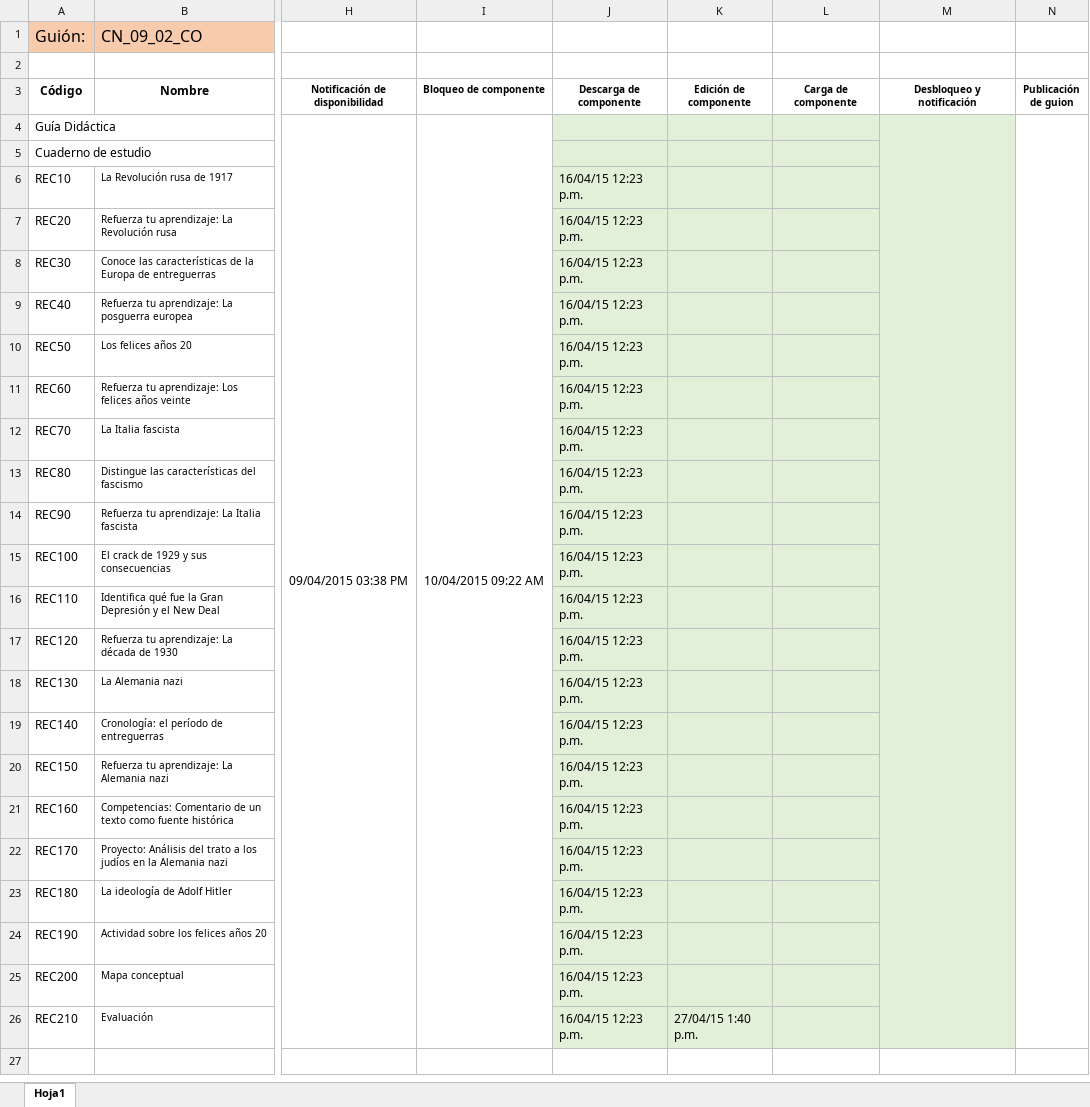
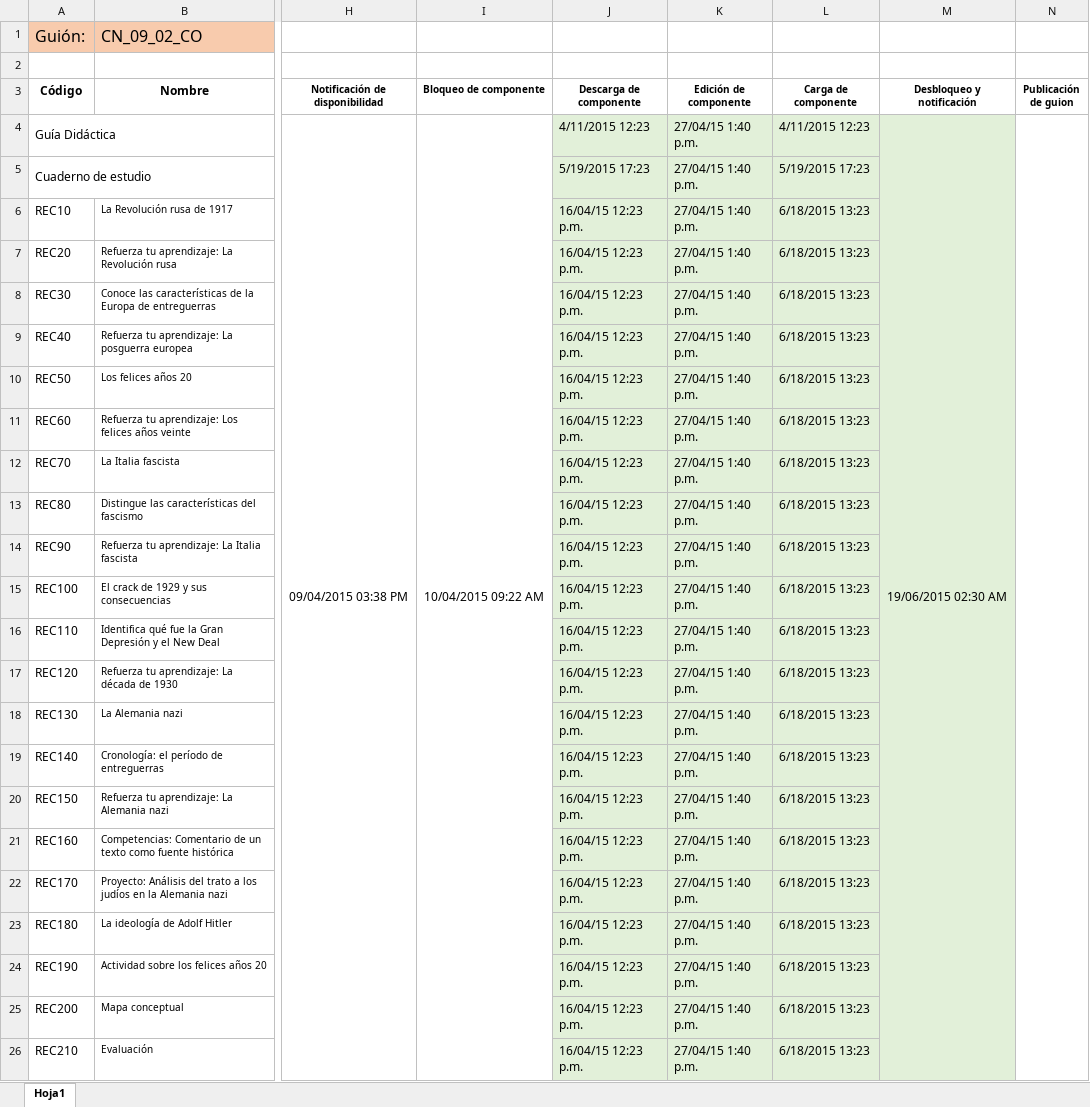
Before and after one commit to AulaPlanetaColombia/CienciasSociales, an Excel workbook: seguimiento/ProduccionDigital/SegDigital_CS_09_02_CO.xlsx, sheet Hoja1, drawn as a sheet; only a part is shown, gaps mark what is left out; values as stored, in another font and other column widths than the file's, no borders; the diff names each change by its address in the sheet, - before the commit and + after, or states it on an @@ line.

```diff
--- a/seguimiento/ProduccionDigital/SegDigital_CS_09_02_CO.xlsx (sheet Hoja1)
+++ b/seguimiento/ProduccionDigital/SegDigital_CS_09_02_CO.xlsx (sheet Hoja1)
-J4 (Descarga de componente): (empty)
+J4 (Descarga de componente): 4/11/2015 12:23
-K4:K25 (Edición de componente): (empty)
+K4:K25 (Edición de componente): 27/04/15 1:40 p.m.
-L4 (Carga de componente): (empty)
+L4 (Carga de componente): 4/11/2015 12:23
-M4 (Desbloqueo y notificación): (empty)
+M4 (Desbloqueo y notificación): 19/06/2015 02:30 AM
-J5 (Descarga de componente): (empty)
+J5 (Descarga de componente): 5/19/2015 17:23
-L5 (Carga de componente): (empty)
+L5 (Carga de componente): 5/19/2015 17:23
-L6:L26 (Carga de componente): (empty)
+L6:L26 (Carga de componente): 6/18/2015 13:23
```
Also changed, not shown: seguimiento/ProduccionDigital/SegDigital_CS_08_02_CO.xlsx, seguimiento/ProduccionDigital/SegDigital_CS_09_01_CO.xlsx, 2 other files.
